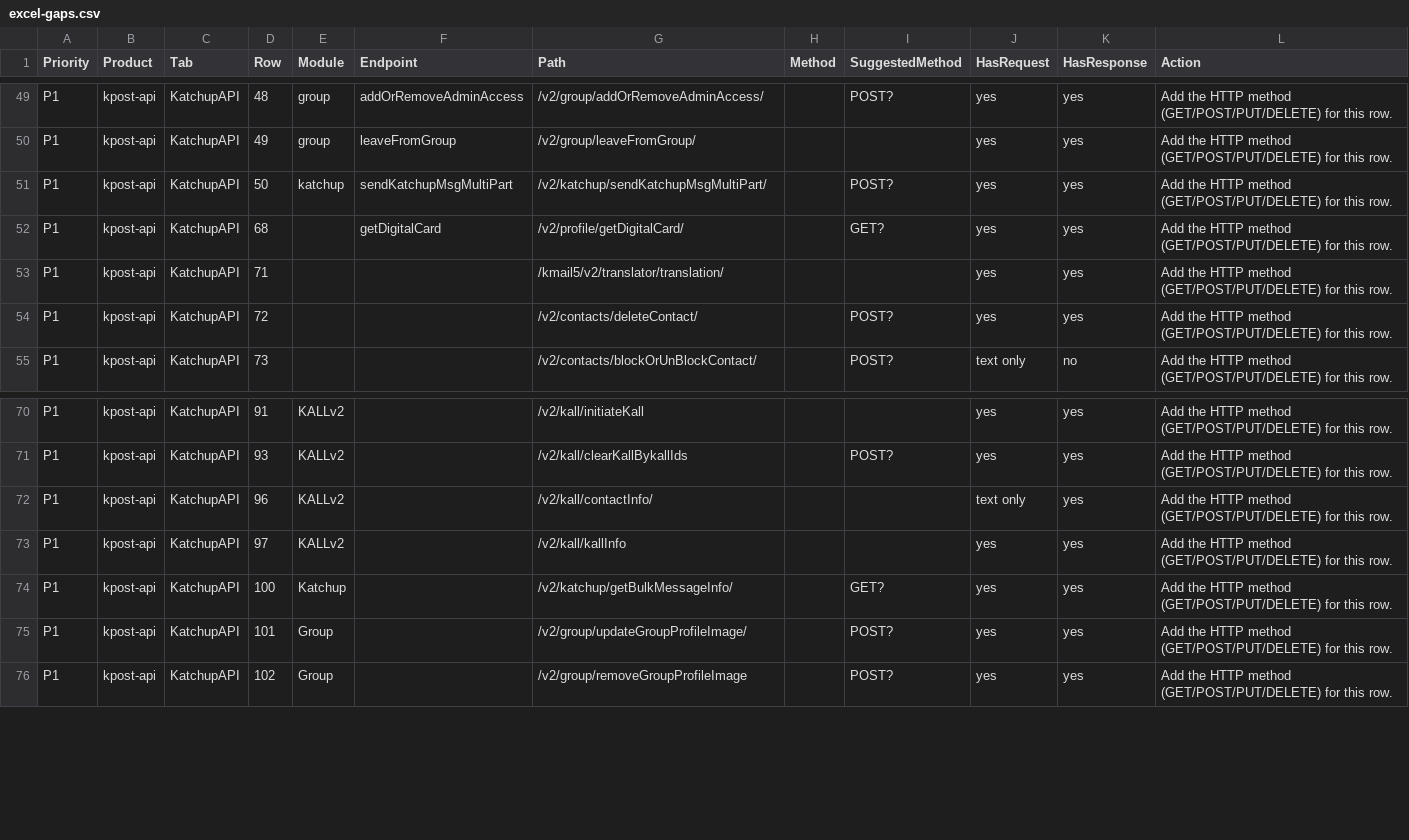
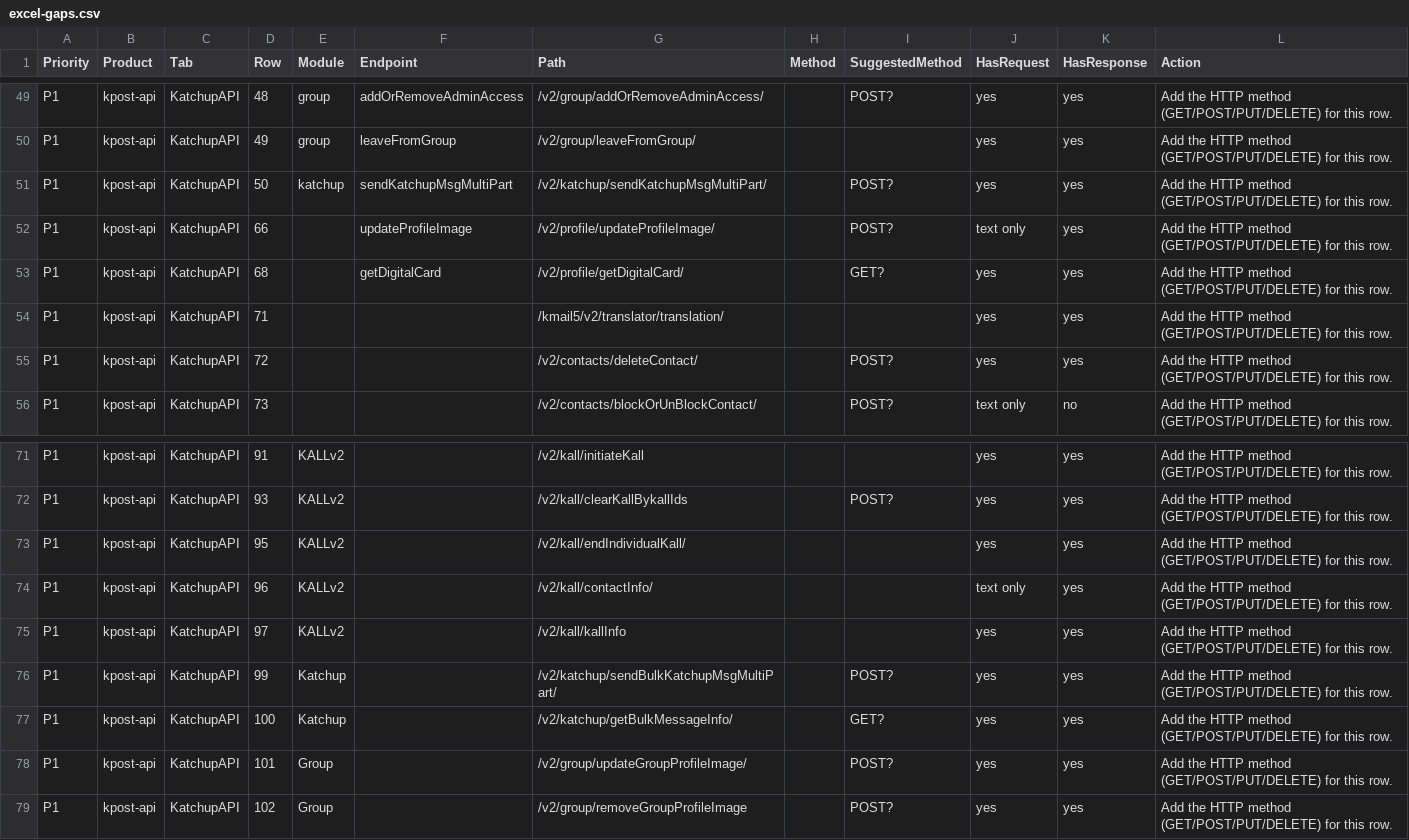
Before and after one commit to meeravelu2303-gif/kpost-testbench_v2, a CSV file: contracts/excel-gaps.csv, drawn as a sheet; only a part is shown, gaps mark what is left out; the diff names each change by its address in the sheet, - before the commit and + after, or states it on an @@ line.

Commit message:
feat: update KPost API contracts and add coverage checks
- Updated the generated KPost types JSON with a new timestamp.
- Enhanced API documentation to clarify contract generation commands and processes.
- Introduced a new script for contract coverage checks to ensure all workbook endpoints are represented in the contracts.
- Improved the Excel gap report script for better handling of UTF-8 encoding.
- Refined the Excel to contract conversion logic to handle fallback URLs correctly.
- Added TypeScript definitions for KPost types to ensure type safety in API interactions.
- Implemented tests for KPost types to validate the integrity of type codes and labels.

```diff
--- a/contracts/excel-gaps.csv
+++ b/contracts/excel-gaps.csv
+row 52: P1 | kpost-api | KatchupAPI | 66 |  | updateProfileImage | /v2/profile/updateProfileImage/ |  | POST? | text only | yes | Add the HTTP method (GET/POST/PUT/DELETE) for this row.
+row 73: P1 | kpost-api | KatchupAPI | 95 | KALLv2 |  | /v2/kall/endIndividualKall/ |  |  | yes | yes | Add the HTTP method (GET/POST/PUT/DELETE) for this row.
+row 76: P1 | kpost-api | KatchupAPI | 99 | Katchup |  | /v2/katchup/sendBulkKatchupMsgMultiPart/ |  | POST? | yes | yes | Add the HTTP method (GET/POST/PUT/DELETE) for this row.
```
Also changed, not shown: 13 other files.
